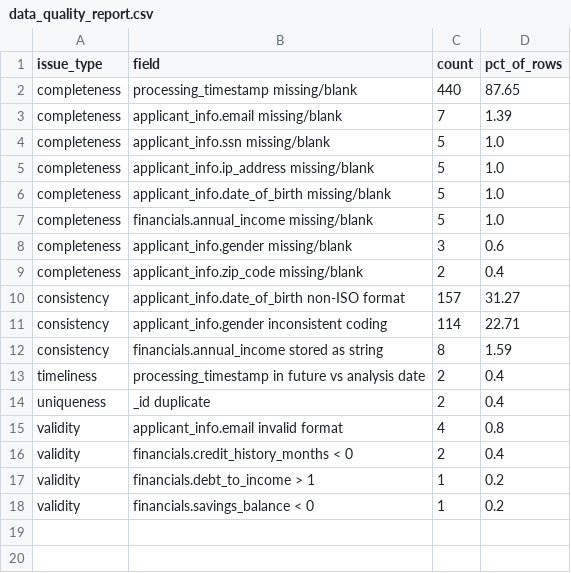
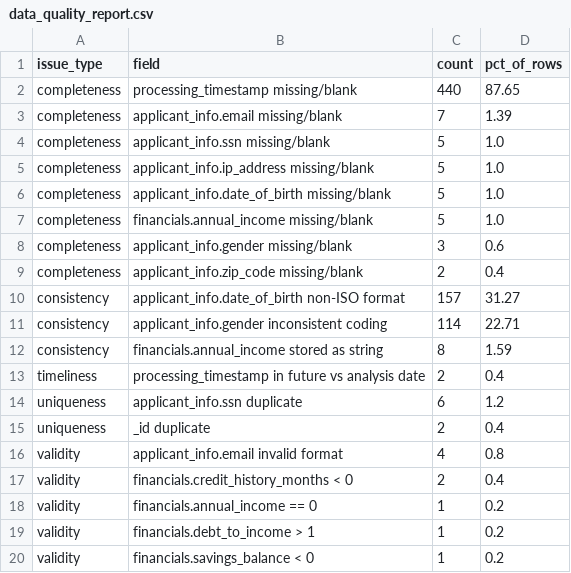
Before and after one commit to selin71414/dego-project-team9, a CSV file: data/processed/data_quality_report.csv, drawn as a sheet; the diff names each change by its address in the sheet, - before the commit and + after, or states it on an @@ line.

```diff
--- a/data/processed/data_quality_report.csv
+++ b/data/processed/data_quality_report.csv
+row 14: uniqueness | applicant_info.ssn duplicate | 6 | 1.2
+row 18: validity | financials.annual_income == 0 | 1 | 0.2
```
Also changed, not shown: data/processed/cleaning_log.csv, 2 other files.
